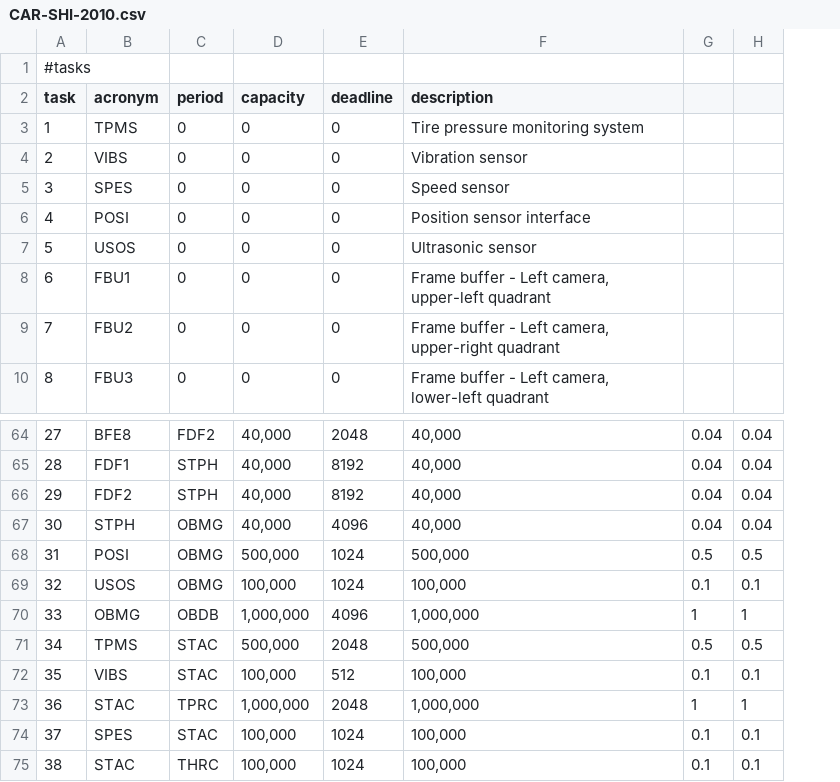
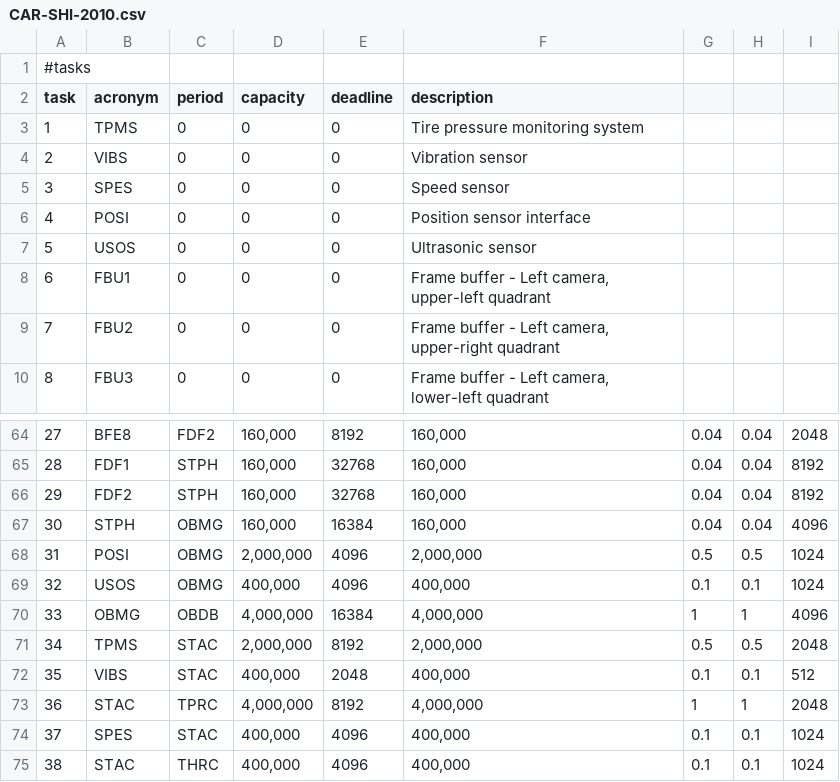
Before and after one commit to andersondomingues/orca-rt-tools, a CSV file: applications/CAR-SHI-2010.csv, drawn as a sheet; only a part is shown, gaps mark what is left out; the diff covers the shown part only; the diff names each change by its address in the sheet, - before the commit and + after, or states it on an @@ line.

```diff
--- a/applications/CAR-SHI-2010.csv
+++ b/applications/CAR-SHI-2010.csv
+column I, rows 64-75: 2048 | 8192 | 8192 | 4096 | 1024 | 1024 | 4096 | 2048 | 512 | 2048 | 1024 | 1024
-D64:D67 (capacity): 40,000
+D64:D67 (capacity): 160,000
-E64 (deadline): 2048
+E64 (deadline): 8192
-F64:F67 (description): 40,000
+F64:F67 (description): 160,000
-E65:E66 (deadline): 8192
+E65:E66 (deadline): 32768
-E67 (deadline): 4096
+E67 (deadline): 16384
-D68 (capacity): 500,000
+D68 (capacity): 2,000,000
-E68:E69 (deadline): 1024
+E68:E69 (deadline): 4096
-F68 (description): 500,000
+F68 (description): 2,000,000
-D69 (capacity): 100,000
+D69 (capacity): 400,000
-F69 (description): 100,000
+F69 (description): 400,000
-D70 (capacity): 1,000,000
+D70 (capacity): 4,000,000
-E70 (deadline): 4096
+E70 (deadline): 16384
-F70 (description): 1,000,000
+F70 (description): 4,000,000
-D71 (capacity): 500,000
+D71 (capacity): 2,000,000
-E71 (deadline): 2048
+E71 (deadline): 8192
-F71 (description): 500,000
+F71 (description): 2,000,000
-D72 (capacity): 100,000
+D72 (capacity): 400,000
-E72 (deadline): 512
+E72 (deadline): 2048
-F72 (description): 100,000
+F72 (description): 400,000
-D73 (capacity): 1,000,000
+D73 (capacity): 4,000,000
-E73 (deadline): 2048
+E73 (deadline): 8192
-F73 (description): 1,000,000
+F73 (description): 4,000,000
-D74:D75 (capacity): 100,000
+D74:D75 (capacity): 400,000
-E74:E75 (deadline): 1024
+E74:E75 (deadline): 4096
-F74:F75 (description): 100,000
+F74:F75 (description): 400,000
```
Also changed, not shown: 78 edited cells elsewhere in this file, 18 other files.
